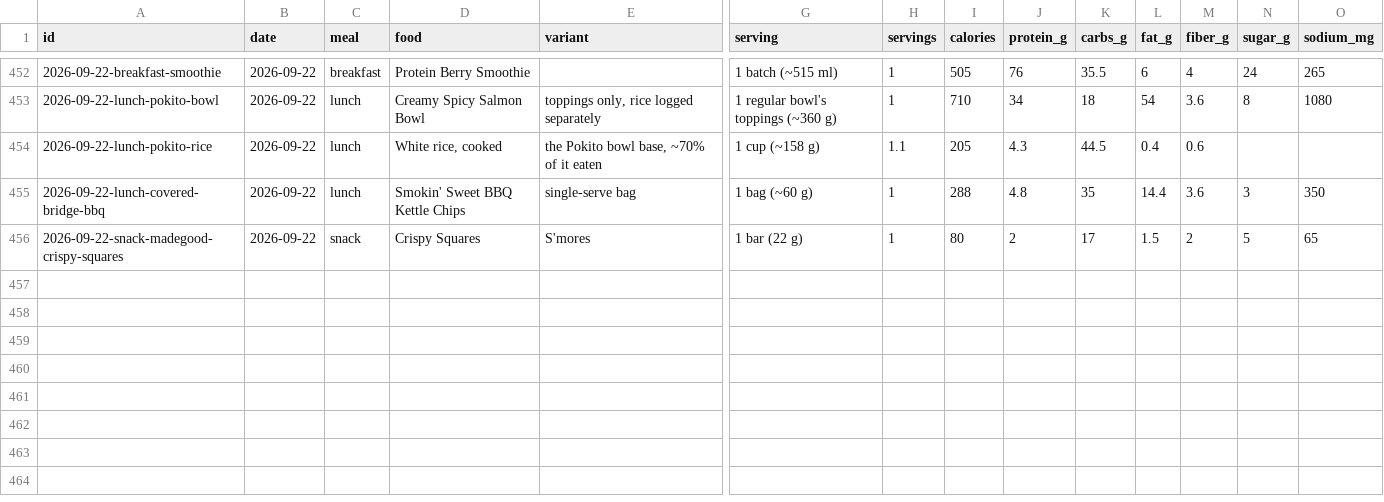
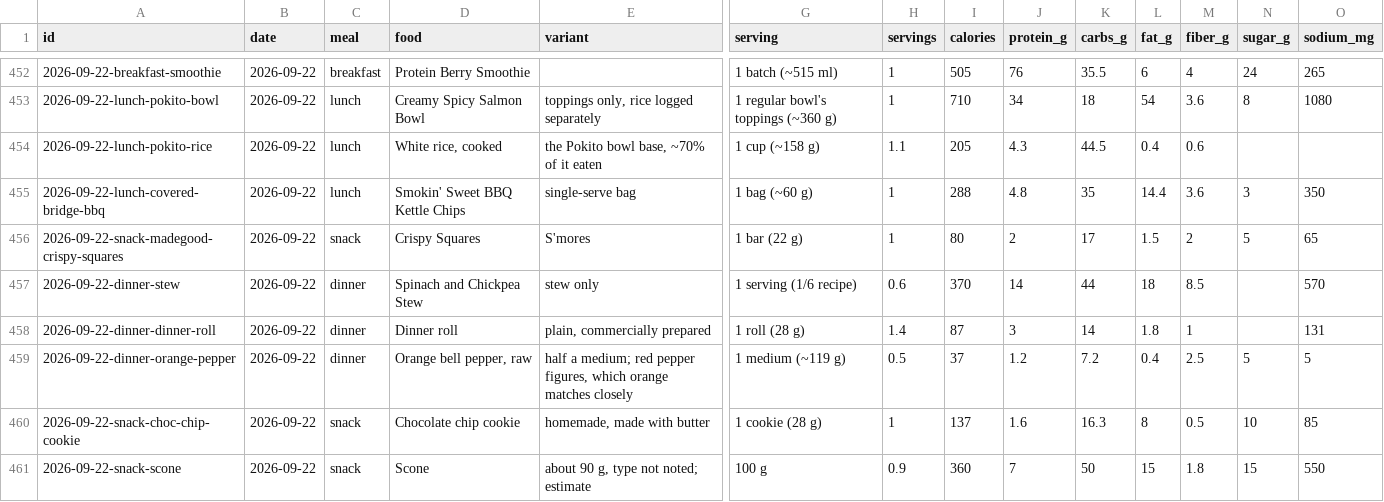
Before and after one commit to soldoutbudokan/Health, a CSV file: data/log.csv, drawn as a sheet; only a part is shown, gaps mark what is left out; rows hold the shown columns only; the diff names each change by its address in the sheet, - before the commit and + after, or states it on an @@ line.

Commit message:
Log Sep 22 dinner and dessert, and add a scone estimate to the catalog
0.6 of the stew with a dinner roll and half an orange pepper, then a chocolate chip cookie and a scone. The scone has no brand or size, so it's a new per-100 g estimate logged at about 90 g.

```diff
--- a/data/log.csv
+++ b/data/log.csv
+row 457: 2026-09-22-dinner-stew | 2026-09-22 | dinner | Spinach and Chickpea Stew | stew only | 1 serving (1/6 recipe) | 0.6 | 370 | 14 | 44 | 18 | 8.5 |  | 570
+row 458: 2026-09-22-dinner-dinner-roll | 2026-09-22 | dinner | Dinner roll | plain, commercially prepared | 1 roll (28 g) | 1.4 | 87 | 3 | 14 | 1.8 | 1 |  | 131
+row 459: 2026-09-22-dinner-orange-pepper | 2026-09-22 | dinner | Orange bell pepper, raw | half a medium; red pepper figures, which orange matches closely | 1 medium (~119 g) | 0.5 | 37 | 1.2 | 7.2 | 0.4 | 2.5 | 5 | 5
+row 460: 2026-09-22-snack-choc-chip-cookie | 2026-09-22 | snack | Chocolate chip cookie | homemade, made with butter | 1 cookie (28 g) | 1 | 137 | 1.6 | 16.3 | 8 | 0.5 | 10 | 85
+row 461: 2026-09-22-snack-scone | 2026-09-22 | snack | Scone | about 90 g, type not noted; estimate | 100 g | 0.9 | 360 | 7 | 50 | 15 | 1.8 | 15 | 550
```
Also changed, not shown: 1 other file.
